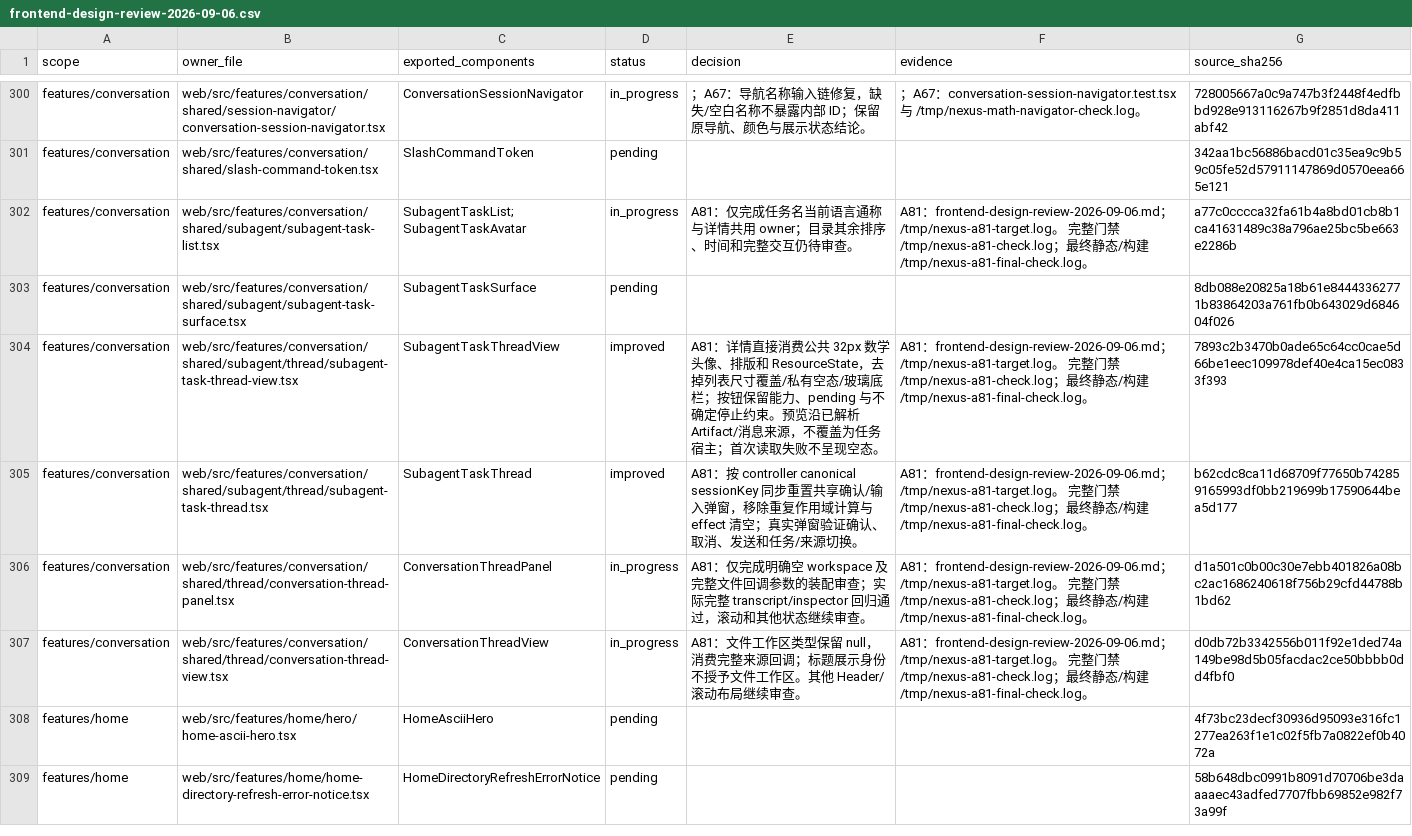
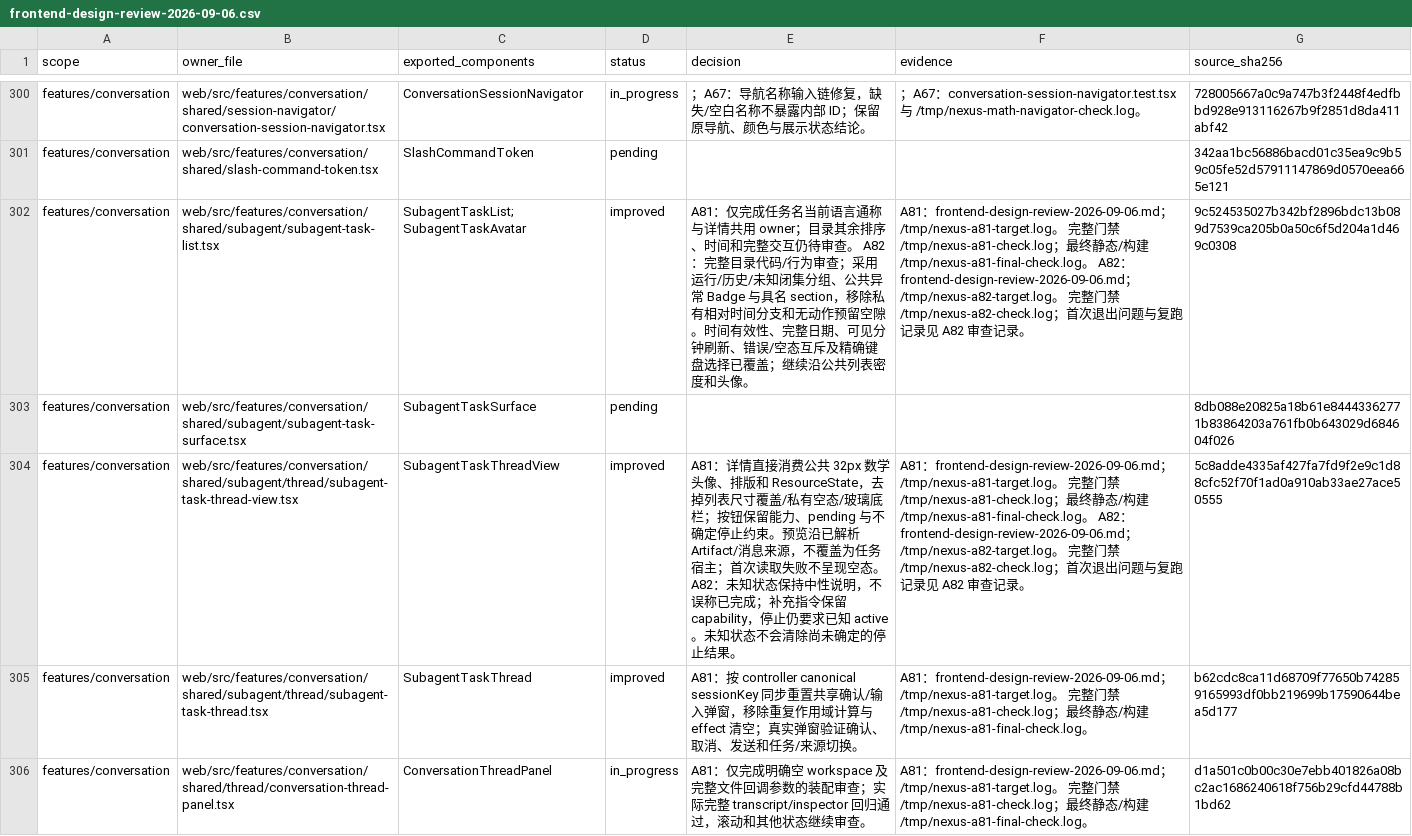
Before and after one commit to nexus-research-lab/nexus, a CSV file: docs/testing/frontend-design-review-2026-09-06.csv, drawn as a sheet; only a part is shown, gaps mark what is left out; the shorter side is filled out with more unchanged rows; the diff names each change by its address in the sheet, - before the commit and + after, or states it on an @@ line.

Commit message:
:sparkles: Clarify subagent status and observation times

```diff
--- a/docs/testing/frontend-design-review-2026-09-06.csv
+++ b/docs/testing/frontend-design-review-2026-09-06.csv
-D302 (status): in_progress
+D302 (status): improved
-E302 (decision): …待审查。
+E302 (decision): …待审查。 A82：完整目录代码/行为审查；采用运行/历史/未知闭集分组、公共异常 Badge 与具名 section，移除私有相对时间分支和无动作预留空隙。时间有效性、完整日期、可见分钟刷新、错误/空态互斥及精确键盘选择已覆盖；继续沿公共列表密度和头像。
-F302 (evidence): …/tmp/nexus-a81-final-check.log。
+F302 (evidence): …/tmp/nexus-a81-final-check.log。 A82：frontend-design-review-2026-09-06.md；/tmp/nexus-a82-target.log。 完整门禁 /tmp/nexus-a82-check.log；首次退出问题与复跑记录见 A82 审查记录。
-G302 (source_sha256): a77c0cccca32fa61b4a8bd01cb8b1ca41631489c38a796ae25bc5be663e2286b
+G302 (source_sha256): 9c524535027b342bf2896bdc13b089d7539ca205b0a50c6f5d204a1d469c0308
-E304 (decision): …现空态。
+E304 (decision): …现空态。 A82：未知状态保持中性说明，不误称已完成；补充指令保留 capability，停止仍要求已知 active。未知状态不会清除尚未确定的停止结果。
-F304 (evidence): …/tmp/nexus-a81-final-check.log。
+F304 (evidence): …/tmp/nexus-a81-final-check.log。 A82：frontend-design-review-2026-09-06.md；/tmp/nexus-a82-target.log。 完整门禁 /tmp/nexus-a82-check.log；首次退出问题与复跑记录见 A82 审查记录。
-G304 (source_sha256): 7893c2b3470b0ade65c64cc0cae5d66be1eec109978def40e4ca15ec0833f393
+G304 (source_sha256): 5c8adde4335af427fa7fd9f2e9c1d88cfc52f70f1ad0a910ab33ae27ace50555
```
Also changed, not shown: 22 other files.
